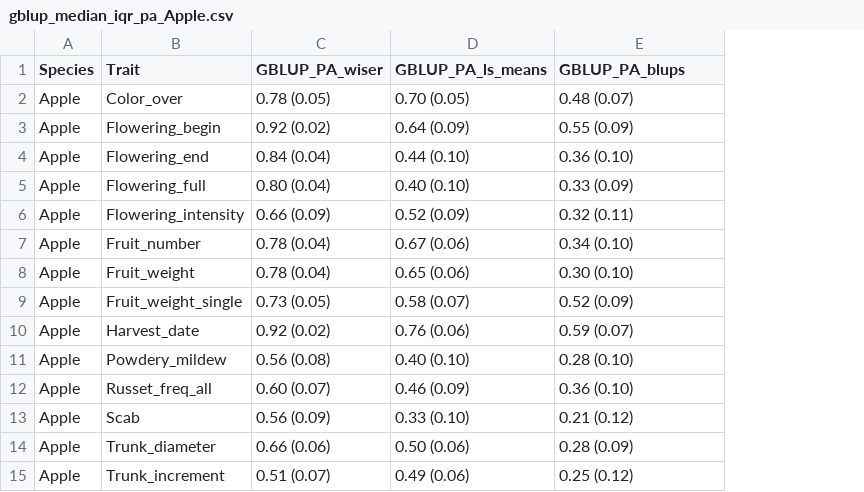
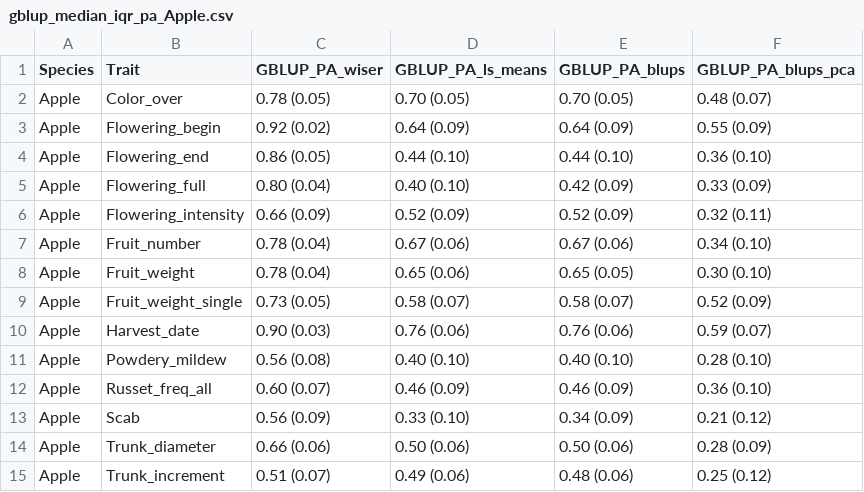
Before and after one commit to ljacquin/compute_stats_wiser_results, a CSV file: results/reformatted_result_Apple/gblup_median_iqr_pa_Apple.csv, drawn as a sheet; addresses are those after the commit; the diff names each change by its address in the sheet, - before the commit and + after, or states it on an @@ line.

```diff
--- a/results/reformatted_result_Apple/gblup_median_iqr_pa_Apple.csv
+++ b/results/reformatted_result_Apple/gblup_median_iqr_pa_Apple.csv
+column E (GBLUP_PA_blups), rows 2-15: 0.70 (0.05) | 0.64 (0.09) | 0.44 (0.10) | 0.42 (0.09) | 0.52 (0.09) | 0.67 (0.06) | 0.65 (0.05) | 0.58 (0.07) | 0.76 (0.06) | 0.40 (0.10) | 0.46 (0.09) | 0.34 (0.09) | 0.50 (0.06) | 0.48 (0.06)
-F1: GBLUP_PA_blups
+F1: GBLUP_PA_blups_pca
-C4 (GBLUP_PA_wiser): 0.84 (0.04)
+C4 (GBLUP_PA_wiser): 0.86 (0.05)
-C10 (GBLUP_PA_wiser): 0.92 (0.02)
+C10 (GBLUP_PA_wiser): 0.90 (0.03)
```
Also changed, not shown: results/gblup_h2_median_iqr_all_species_traits_and_methods.csv, results/gblup_median_pa_gain_h2_deviations_and_computed_stats.csv, 57 other files.
